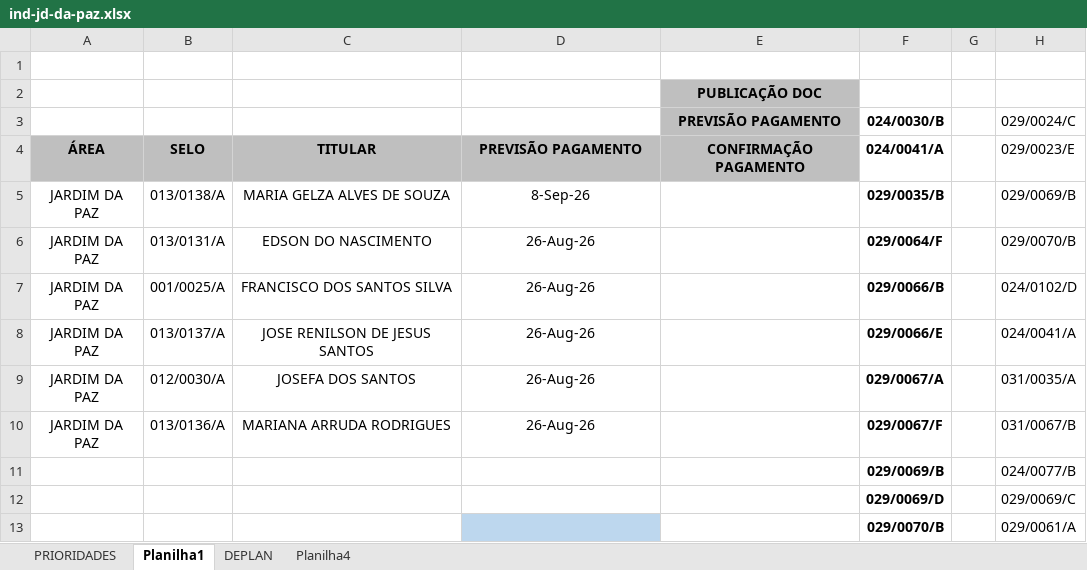
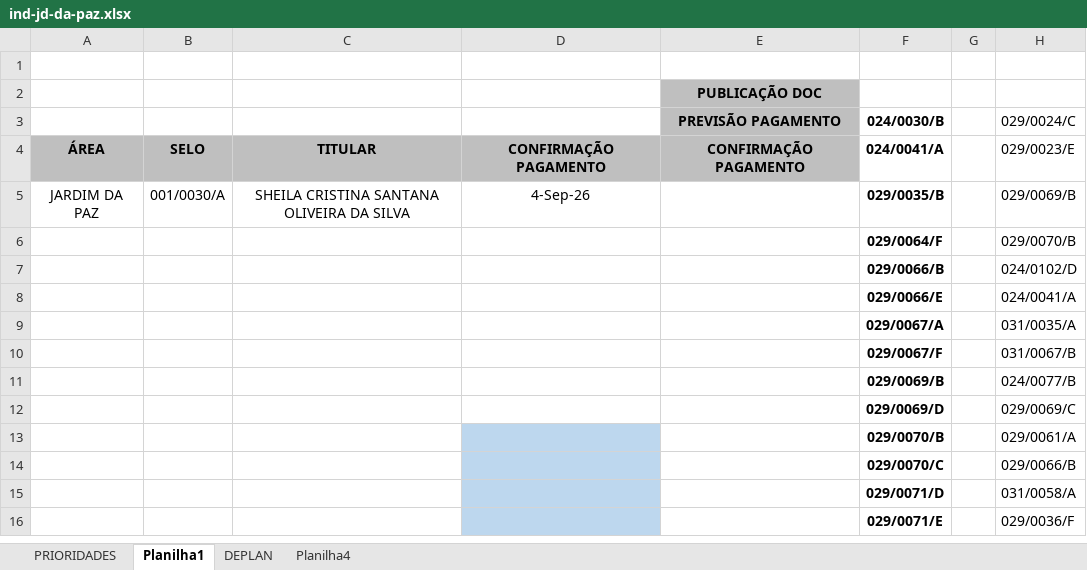
Before and after one commit to secretariahabitacao/painel-cts-habitacao, an Excel workbook: ind-jd-da-paz.xlsx, sheet Planilha1, drawn as a sheet; only a part is shown; the shorter side is filled out with more unchanged rows; values as stored, in another font and other column widths than the file's, no borders; conditional formats not drawn; removed rows and columns are numbered as before the commit, all else as after; the diff names each change by its address in the sheet, - before the commit and + after, or states it on an @@ line.

```diff
--- a/ind-jd-da-paz.xlsx (sheet Planilha1)
+++ b/ind-jd-da-paz.xlsx (sheet Planilha1)
-D4: PREVISÃO PAGAMENTO
+D4: CONFIRMAÇÃO PAGAMENTO
-B5: 013/0138/A
+B5: 001/0030/A
-C5: MARIA GELZA ALVES DE SOUZA
+C5: SHEILA CRISTINA SANTANA OLIVEIRA DA SILVA
-D5: 8-Sep-26
+D5: 4-Sep-26
-row 6: JARDIM DA PAZ | 013/0131/A | EDSON DO NASCIMENTO | 26-Aug-26 |  | 029/0064/F |  | 029/0070/B
-row 7: JARDIM DA PAZ | 001/0025/A | FRANCISCO DOS SANTOS SILVA | 26-Aug-26 |  | 029/0066/B |  | 024/0102/D
-row 8: JARDIM DA PAZ | 013/0137/A | JOSE RENILSON DE JESUS SANTOS | 26-Aug-26 |  | 029/0066/E |  | 024/0041/A
-row 9: JARDIM DA PAZ | 012/0030/A | JOSEFA DOS SANTOS | 26-Aug-26 |  | 029/0067/A |  | 031/0035/A
-row 10: JARDIM DA PAZ | 013/0136/A | MARIANA ARRUDA RODRIGUES | 26-Aug-26 |  | 029/0067/F |  | 031/0067/B
+row 6:  |  |  |  |  | 029/0064/F |  | 029/0070/B
+row 7:  |  |  |  |  | 029/0066/B |  | 024/0102/D
+row 8:  |  |  |  |  | 029/0066/E |  | 024/0041/A
+row 9:  |  |  |  |  | 029/0067/A |  | 031/0035/A
+row 10:  |  |  |  |  | 029/0067/F |  | 031/0067/B
```
Also changed, not shown: sheet PRIORIDADES, hidden cells.
